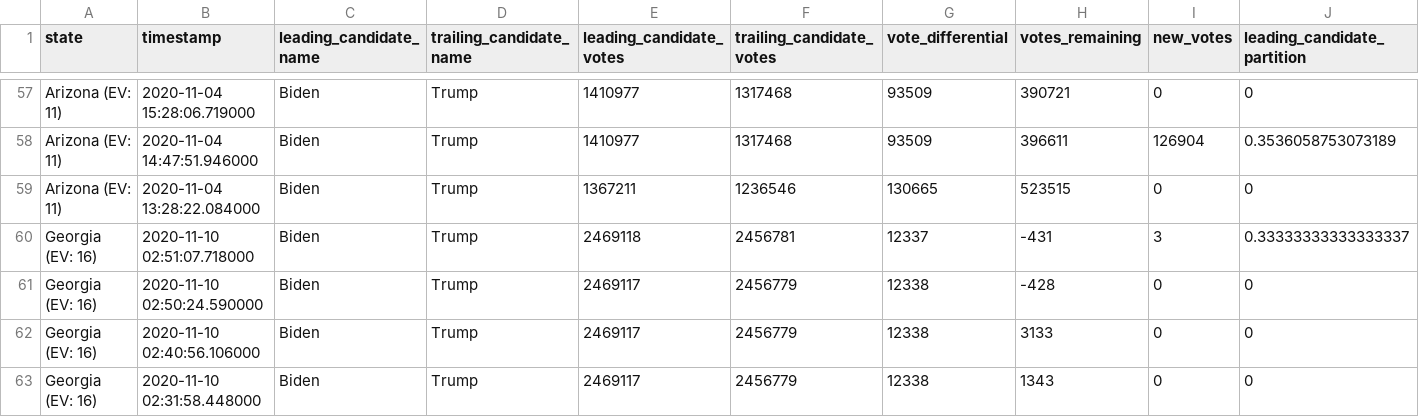
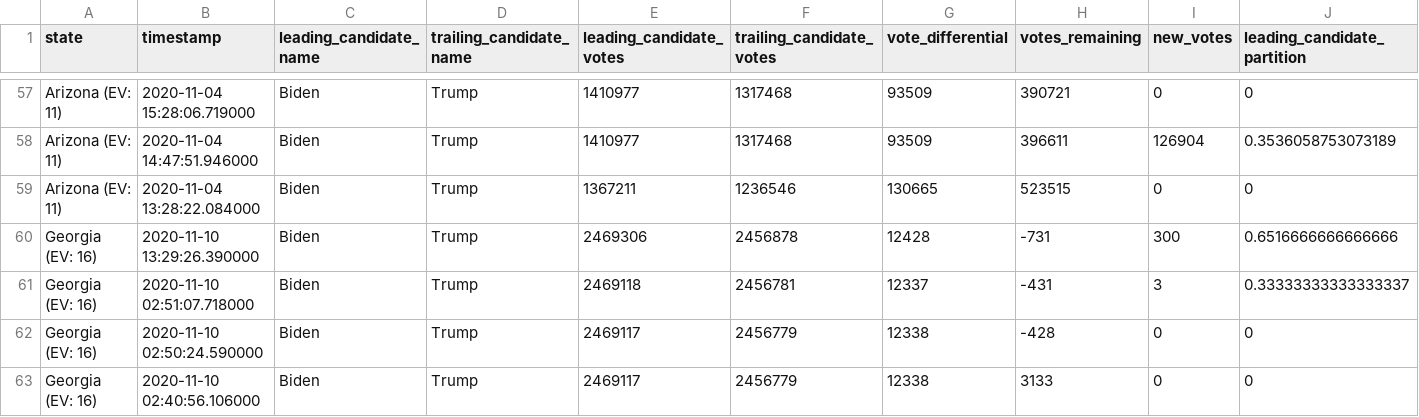
Before and after one commit to hugovk/nyt-2020-election-scraper, a CSV file: battleground-state-changes.csv, drawn as a sheet; only a part is shown, gaps mark what is left out; the shorter side is filled out with more unchanged rows; rows hold the shown columns only; the diff names each change by its address in the sheet, - before the commit and + after, or states it on an @@ line.

```diff
--- a/battleground-state-changes.csv
+++ b/battleground-state-changes.csv
+row 60: Georgia (EV: 16) | 2020-11-10 13:29:26.390000 | Biden | Trump | 2469306 | 2456878 | 12428 | -731 | 300 | 0.6516666666666666
```
Also changed, not shown: 4 other files.
